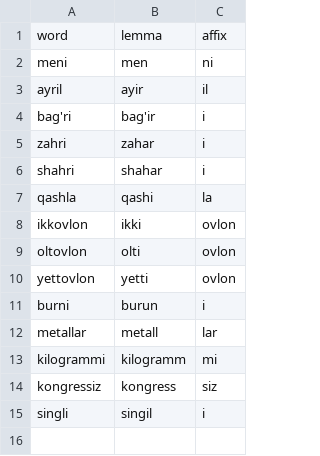
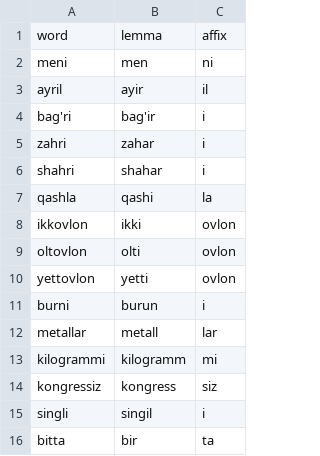
Before and after one commit to UlugbekSalaev/UzMorphAnalyser, a CSV file: src/UzMorphAnalyser/lemma_map.csv, drawn as a sheet.

```diff
--- a/src/UzMorphAnalyser/lemma_map.csv
+++ b/src/UzMorphAnalyser/lemma_map.csv
@@ -15 +15,2 @@ kongressiz,kongress,siz
 singli,singil,i
+bitta,bir,ta
```
Also changed, not shown: 2 other files.
